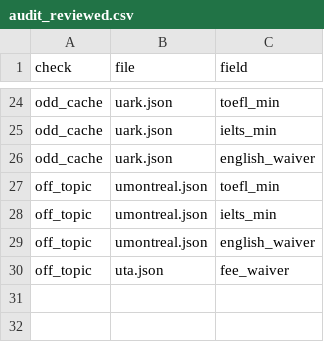
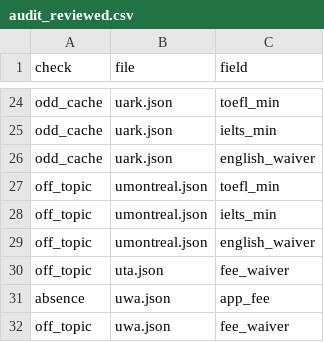
Before and after one commit to manilaladarsh-hash/YT, a CSV file: business/phd-atlas/handoff/audit_reviewed.csv, drawn as a sheet; only a part is shown, gaps mark what is left out.

Commit message:
Review 10 audit rows

```diff
--- a/business/phd-atlas/handoff/audit_reviewed.csv
+++ b/business/phd-atlas/handoff/audit_reviewed.csv
@@ -30 +30,3 @@ off_topic,umontreal.json,english_waiver
 off_topic,uta.json,fee_waiver
+absence,uwa.json,app_fee
+off_topic,uwa.json,fee_waiver
```
Also changed, not shown: 4 other files.
